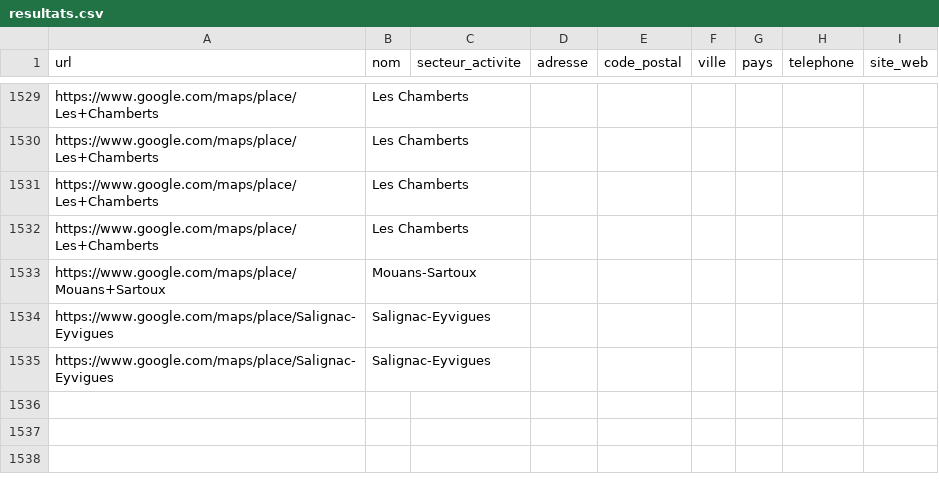
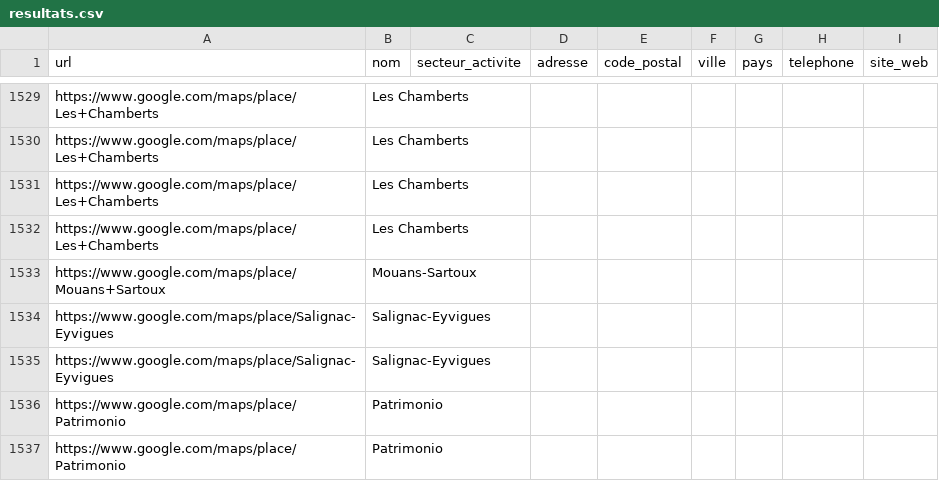
Before and after one commit to acomiste/MAPS-2, a CSV file: resultats.csv, drawn as a sheet; only a part is shown, gaps mark what is left out.

```diff
--- a/resultats.csv
+++ b/resultats.csv
@@ -3853 +3853,3 @@ https://www.google.com/maps/place/Salignac-Eyvigues,Salignac-Eyvigues,,,,,,,
 https://www.google.com/maps/place/Salignac-Eyvigues,Salignac-Eyvigues,,,,,,,
+https://www.google.com/maps/place/Patrimonio,Patrimonio,,,,,,,
+https://www.google.com/maps/place/Patrimonio,Patrimonio,,,,,,,
```
Also changed, not shown: 1 other file.
